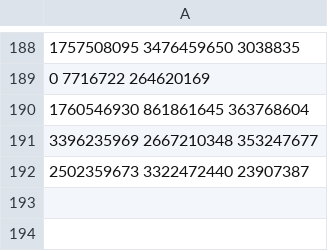
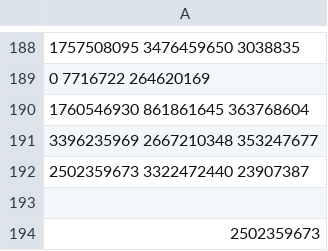
Before and after one commit to Bam3/AdventOfCode2023, a CSV file: Day5/input.csv, drawn as a sheet; only a part is shown, gaps mark what is left out; the diff names each change by its address in the sheet, - before the commit and + after, or states it on an @@ line.

```diff
--- a/Day5/input.csv
+++ b/Day5/input.csv
+row 193: (empty)
+row 194: 2502359673
```
Also changed, not shown: Day5/testinput.csv, 1 other file.
